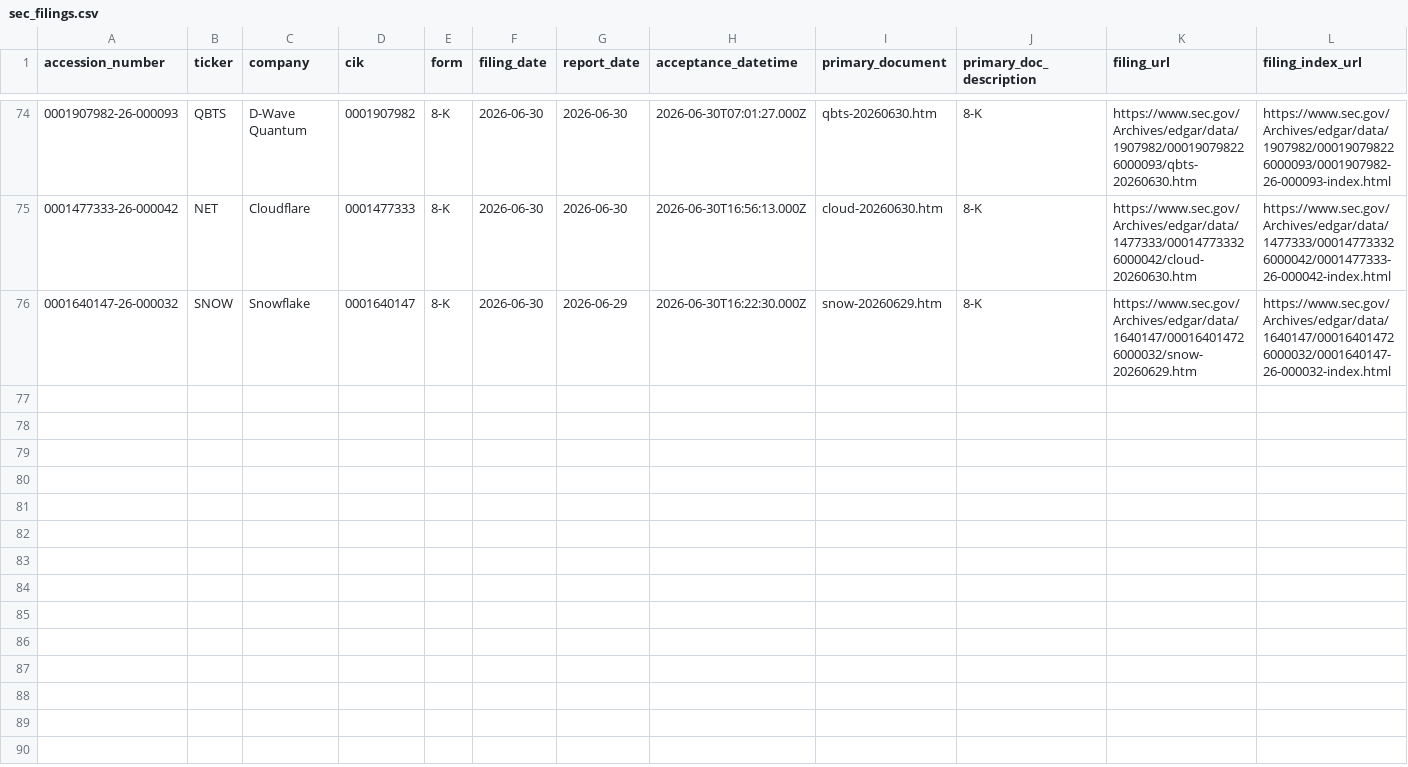
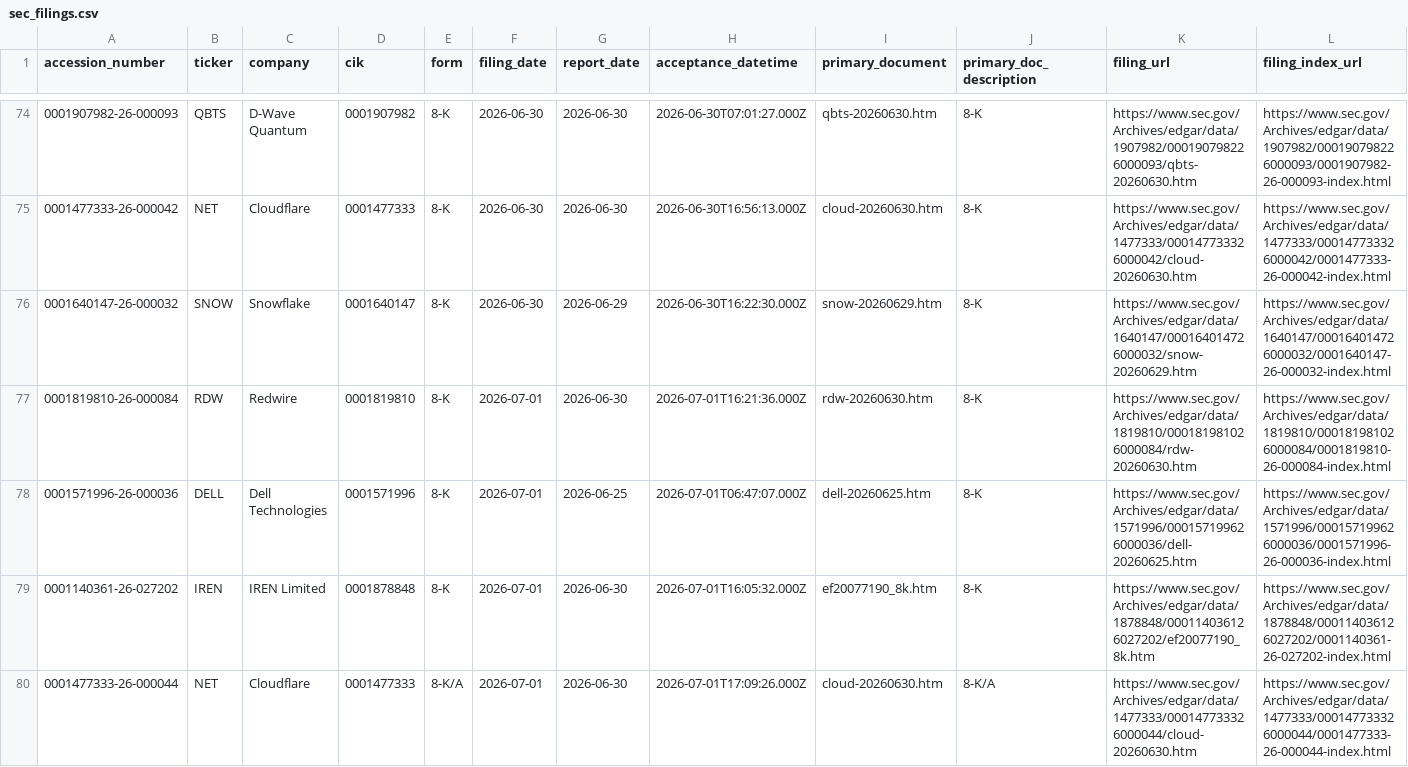
Before and after one commit to GhcFrank/investment-os, a CSV file: data/events/sec_filings.csv, drawn as a sheet; only a part is shown, gaps mark what is left out; rows hold the shown columns only; the diff names each change by its address in the sheet, - before the commit and + after, or states it on an @@ line.

```diff
--- a/data/events/sec_filings.csv
+++ b/data/events/sec_filings.csv
+row 77: 0001819810-26-000084 | RDW | Redwire | 0001819810 | 8-K | 2026-07-01 | 2026-06-30 | 2026-07-01T16:21:36.000Z | rdw-20260630.htm | 8-K | https://www.sec.gov/Archives/edgar/data/1819810/000181981026000084/rdw-20260630.htm | https://www.sec.gov/Archives/edgar/data/1819810/000181981026000084/0001819810-26-000084-index.html
+row 78: 0001571996-26-000036 | DELL | Dell Technologies | 0001571996 | 8-K | 2026-07-01 | 2026-06-25 | 2026-07-01T06:47:07.000Z | dell-20260625.htm | 8-K | https://www.sec.gov/Archives/edgar/data/1571996/000157199626000036/dell-20260625.htm | https://www.sec.gov/Archives/edgar/data/1571996/000157199626000036/0001571996-26-000036-index.html
+row 79: 0001140361-26-027202 | IREN | IREN Limited | 0001878848 | 8-K | 2026-07-01 | 2026-06-30 | 2026-07-01T16:05:32.000Z | ef20077190_8k.htm | 8-K | https://www.sec.gov/Archives/edgar/data/1878848/000114036126027202/ef20077190_8k.htm | https://www.sec.gov/Archives/edgar/data/1878848/000114036126027202/0001140361-26-027202-index.html
+row 80: 0001477333-26-000044 | NET | Cloudflare | 0001477333 | 8-K/A | 2026-07-01 | 2026-06-30 | 2026-07-01T17:09:26.000Z | cloud-20260630.htm | 8-K/A | https://www.sec.gov/Archives/edgar/data/1477333/000147733326000044/cloud-20260630.htm | https://www.sec.gov/Archives/edgar/data/1477333/000147733326000044/0001477333-26-000044-index.html
```
Also changed, not shown: data/events/sec_alert_history.csv, data/market_data/cnn_fear_greed_history.csv, 11 other files.
